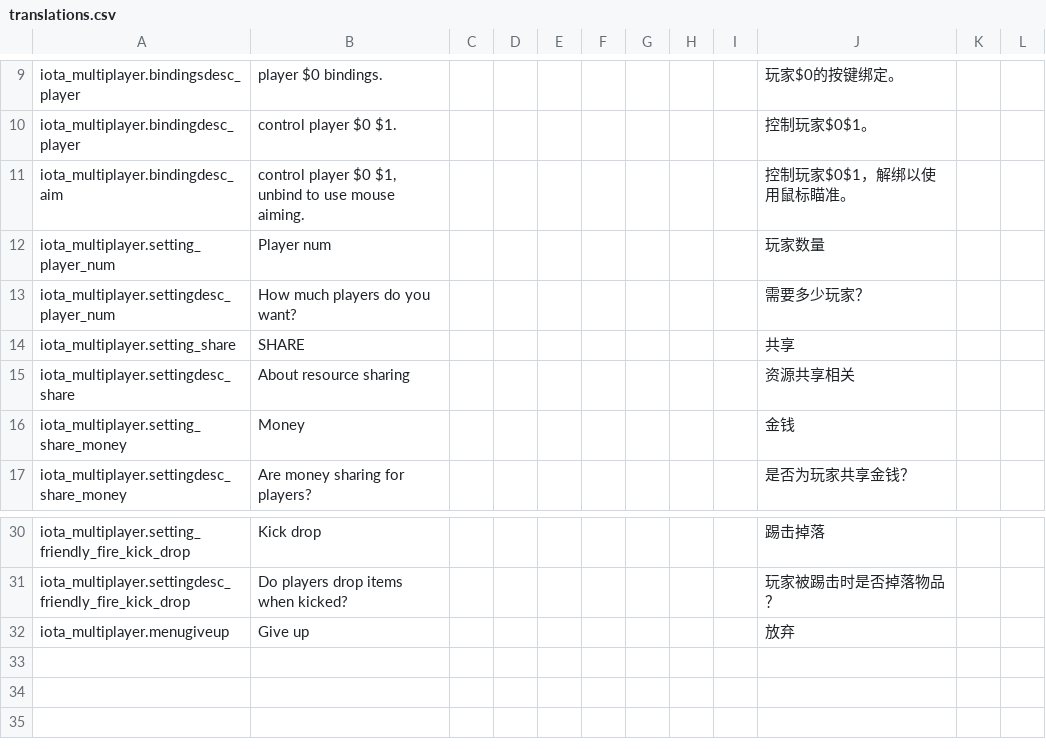
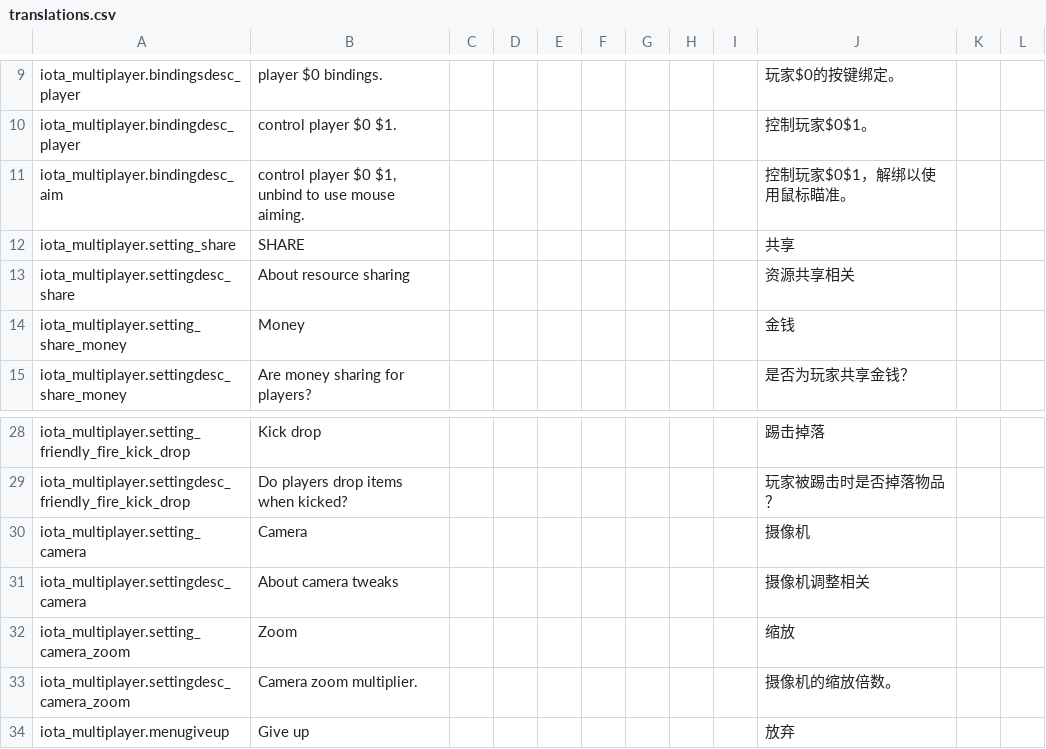
Before and after one commit to XM666-Dev/IotaMultiplayer, a CSV file: files/translations.csv, drawn as a sheet; only a part is shown, gaps mark what is left out; removed rows and columns are numbered as before the commit, all else as after; the diff names each change by its address in the sheet, - before the commit and + after, or states it on an @@ line.

```diff
--- a/files/translations.csv
+++ b/files/translations.csv
-row 12: iota_multiplayer.setting_player_num | Player num |  |  |  |  |  |  |  | 玩家数量
-row 13: iota_multiplayer.settingdesc_player_num | How much players do you want? |  |  |  |  |  |  |  | 需要多少玩家？
+row 30: iota_multiplayer.setting_camera | Camera |  |  |  |  |  |  |  | 摄像机
+row 31: iota_multiplayer.settingdesc_camera | About camera tweaks |  |  |  |  |  |  |  | 摄像机调整相关
+row 32: iota_multiplayer.setting_camera_zoom | Zoom |  |  |  |  |  |  |  | 缩放
+row 33: iota_multiplayer.settingdesc_camera_zoom | Camera zoom multiplier. |  |  |  |  |  |  |  | 摄像机的缩放倍数。
```
Also changed, not shown: 28 other files.
